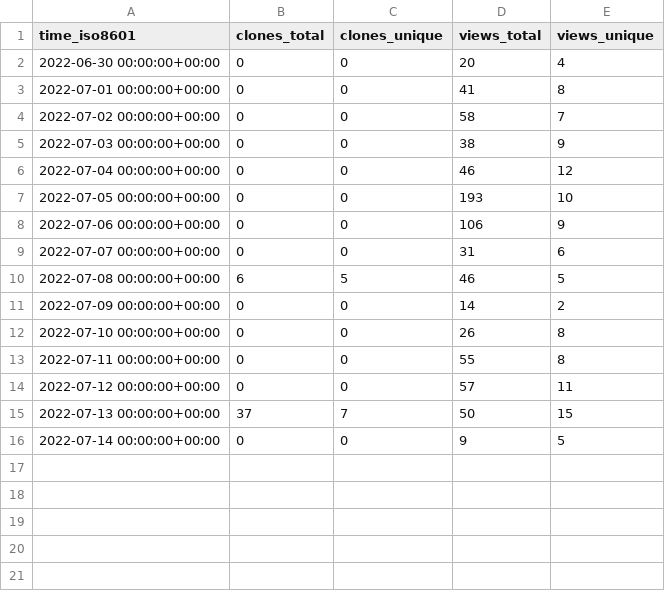
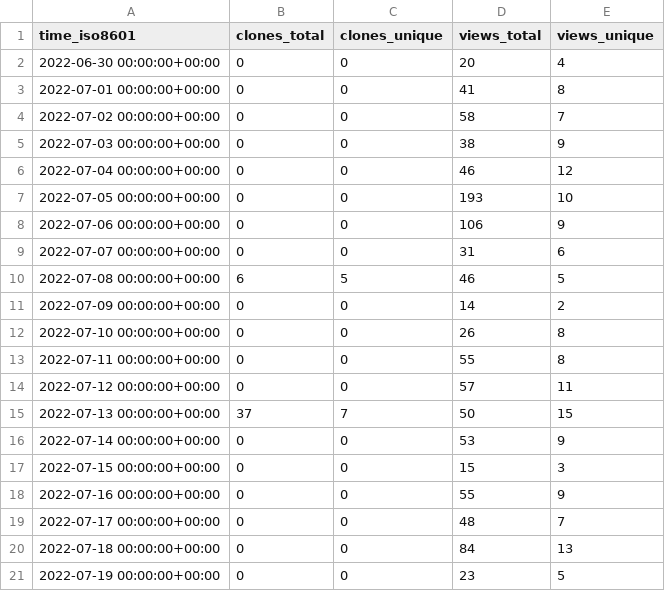
Before and after one commit to Infinity-Vault/infinity-vault-data-dump, a CSV file: Infinity-Vault/Programiranje-II/ghrs-data/views_clones_aggregate.csv, drawn as a sheet.

```diff
--- a/Infinity-Vault/Programiranje-II/ghrs-data/views_clones_aggregate.csv
+++ b/Infinity-Vault/Programiranje-II/ghrs-data/views_clones_aggregate.csv
@@ -15,2 +15,7 @@ time_iso8601,clones_total,clones_unique,views_total,views_unique
 2022-07-13 00:00:00+00:00,37,7,50,15
-2022-07-14 00:00:00+00:00,0,0,9,5
+2022-07-14 00:00:00+00:00,0,0,53,9
+2022-07-15 00:00:00+00:00,0,0,15,3
+2022-07-16 00:00:00+00:00,0,0,55,9
+2022-07-17 00:00:00+00:00,0,0,48,7
+2022-07-18 00:00:00+00:00,0,0,84,13
+2022-07-19 00:00:00+00:00,0,0,23,5
```
Also changed, not shown: 1 other file.
